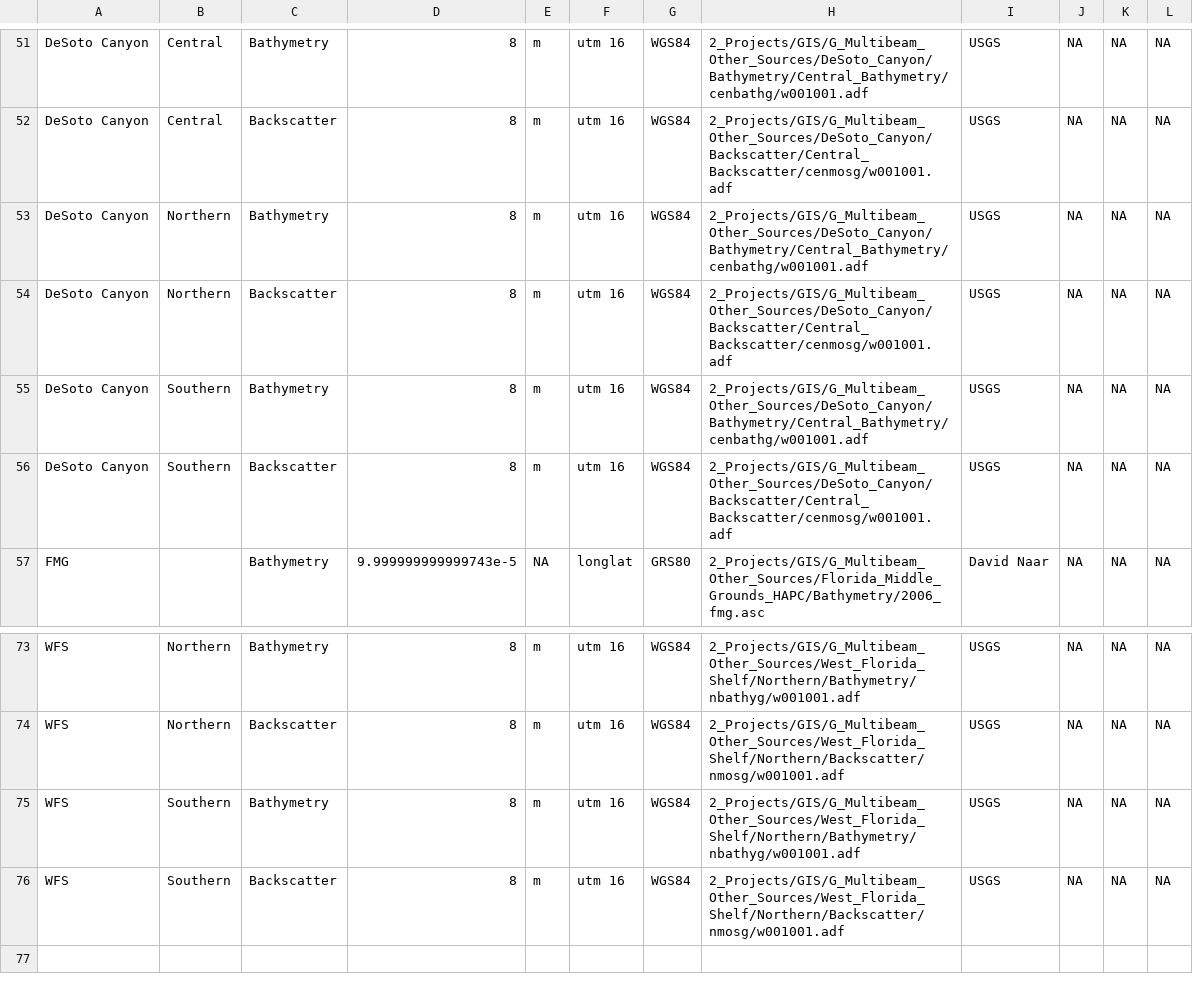
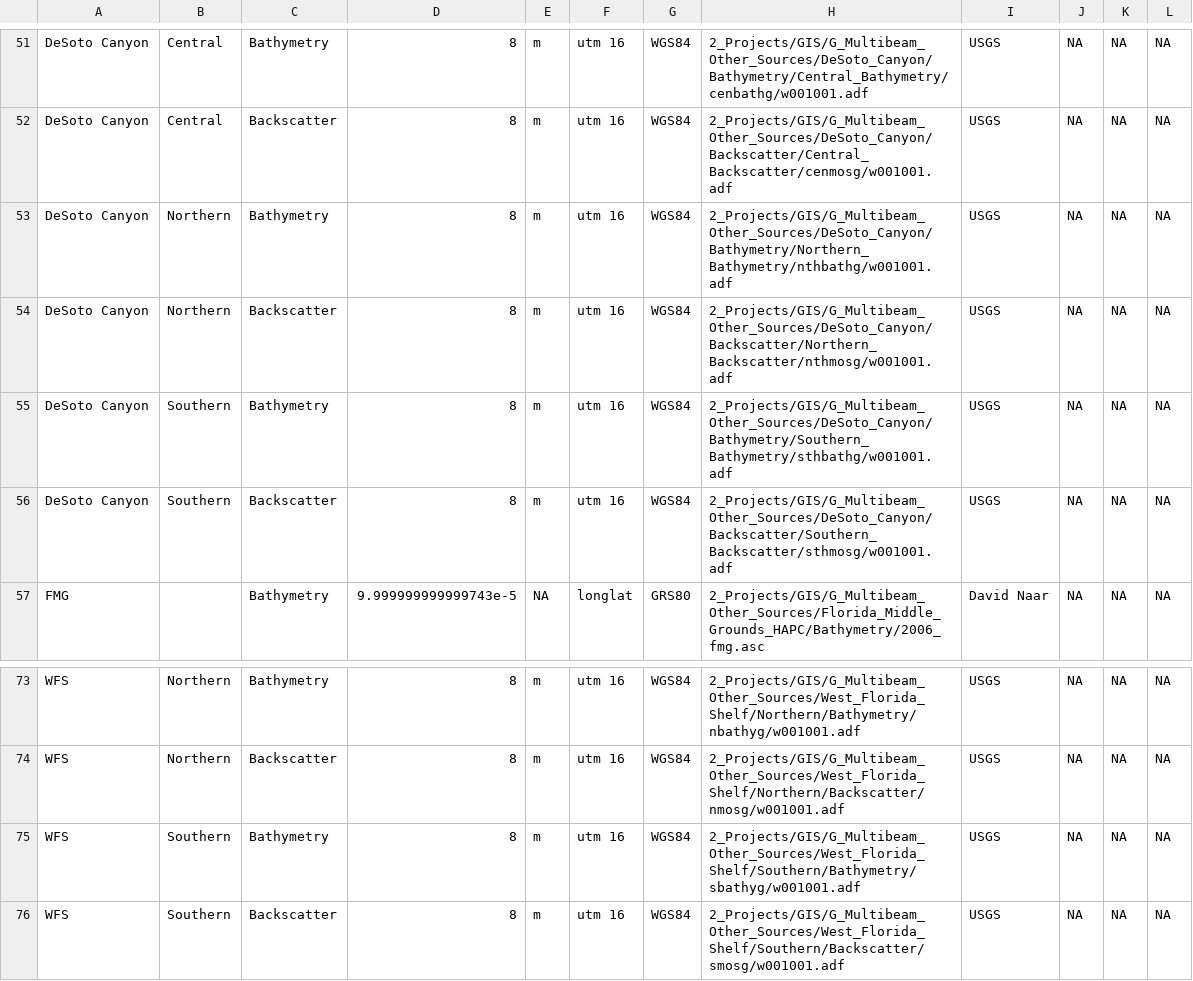
Before and after one commit to ailich/WFS_Multibeam_Metadata, a CSV file: Multibeam_metadata.csv, drawn as a sheet; only a part is shown, gaps mark what is left out.

```diff
--- a/Multibeam_metadata.csv
+++ b/Multibeam_metadata.csv
@@ -52,6 +52,6 @@ DeSoto Canyon,Central,Bathymetry,8,m,utm 16,WGS84,2_Projects/GIS/G_Multibeam_Oth
 DeSoto Canyon,Central,Backscatter,8,m,utm 16,WGS84,2_Projects/GIS/G_Multibeam_Other_Sources/DeSoto_Canyon/Backscatter/Central_Backscatter/cenmosg/w001001.adf,USGS,NA,NA,NA
-DeSoto Canyon,Northern,Bathymetry,8,m,utm 16,WGS84,2_Projects/GIS/G_Multibeam_Other_Sources/DeSoto_Canyon/Bathymetry/Central_Bathymetry/cenbathg/w001001.adf,USGS,NA,NA,NA
-DeSoto Canyon,Northern,Backscatter,8,m,utm 16,WGS84,2_Projects/GIS/G_Multibeam_Other_Sources/DeSoto_Canyon/Backscatter/Central_Backscatter/cenmosg/w001001.adf,USGS,NA,NA,NA
-DeSoto Canyon,Southern,Bathymetry,8,m,utm 16,WGS84,2_Projects/GIS/G_Multibeam_Other_Sources/DeSoto_Canyon/Bathymetry/Central_Bathymetry/cenbathg/w001001.adf,USGS,NA,NA,NA
-DeSoto Canyon,Southern,Backscatter,8,m,utm 16,WGS84,2_Projects/GIS/G_Multibeam_Other_Sources/DeSoto_Canyon/Backscatter/Central_Backscatter/cenmosg/w001001.adf,USGS,NA,NA,NA
+DeSoto Canyon,Northern,Bathymetry,8,m,utm 16,WGS84,2_Projects/GIS/G_Multibeam_Other_Sources/DeSoto_Canyon/Bathymetry/Northern_Bathymetry/nthbathg/w001001.adf,USGS,NA,NA,NA
+DeSoto Canyon,Northern,Backscatter,8,m,utm 16,WGS84,2_Projects/GIS/G_Multibeam_Other_Sources/DeSoto_Canyon/Backscatter/Northern_Backscatter/nthmosg/w001001.adf,USGS,NA,NA,NA
+DeSoto Canyon,Southern,Bathymetry,8,m,utm 16,WGS84,2_Projects/GIS/G_Multibeam_Other_Sources/DeSoto_Canyon/Bathymetry/Southern_Bathymetry/sthbathg/w001001.adf,USGS,NA,NA,NA
+DeSoto Canyon,Southern,Backscatter,8,m,utm 16,WGS84,2_Projects/GIS/G_Multibeam_Other_Sources/DeSoto_Canyon/Backscatter/Southern_Backscatter/sthmosg/w001001.adf,USGS,NA,NA,NA
 FMG,,Bathymetry,9.999999999999743e-5,NA,longlat,GRS80,2_Projects/GIS/G_Multibeam_Other_Sources/Florida_Middle_Grounds_HAPC/Bathymetry/2006_fmg.asc,David Naar,NA,NA,NA
@@ -74,3 +74,3 @@ WFS,Northern,Bathymetry,8,m,utm 16,WGS84,2_Projects/GIS/G_Multibeam_Other_Source
 WFS,Northern,Backscatter,8,m,utm 16,WGS84,2_Projects/GIS/G_Multibeam_Other_Sources/West_Florida_Shelf/Northern/Backscatter/nmosg/w001001.adf,USGS,NA,NA,NA
-WFS,Southern,Bathymetry,8,m,utm 16,WGS84,2_Projects/GIS/G_Multibeam_Other_Sources/West_Florida_Shelf/Northern/Bathymetry/nbathyg/w001001.adf,USGS,NA,NA,NA
-WFS,Southern,Backscatter,8,m,utm 16,WGS84,2_Projects/GIS/G_Multibeam_Other_Sources/West_Florida_Shelf/Northern/Backscatter/nmosg/w001001.adf,USGS,NA,NA,NA
+WFS,Southern,Bathymetry,8,m,utm 16,WGS84,2_Projects/GIS/G_Multibeam_Other_Sources/West_Florida_Shelf/Southern/Bathymetry/sbathyg/w001001.adf,USGS,NA,NA,NA
+WFS,Southern,Backscatter,8,m,utm 16,WGS84,2_Projects/GIS/G_Multibeam_Other_Sources/West_Florida_Shelf/Southern/Backscatter/smosg/w001001.adf,USGS,NA,NA,NA
```
Also changed, not shown: 2 other files.
